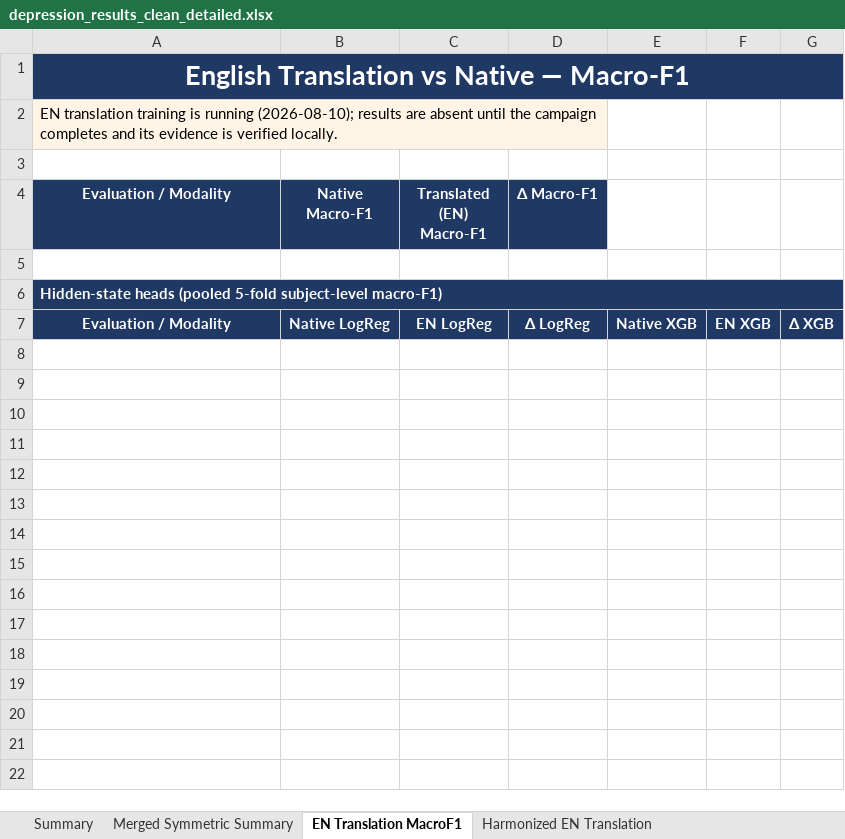
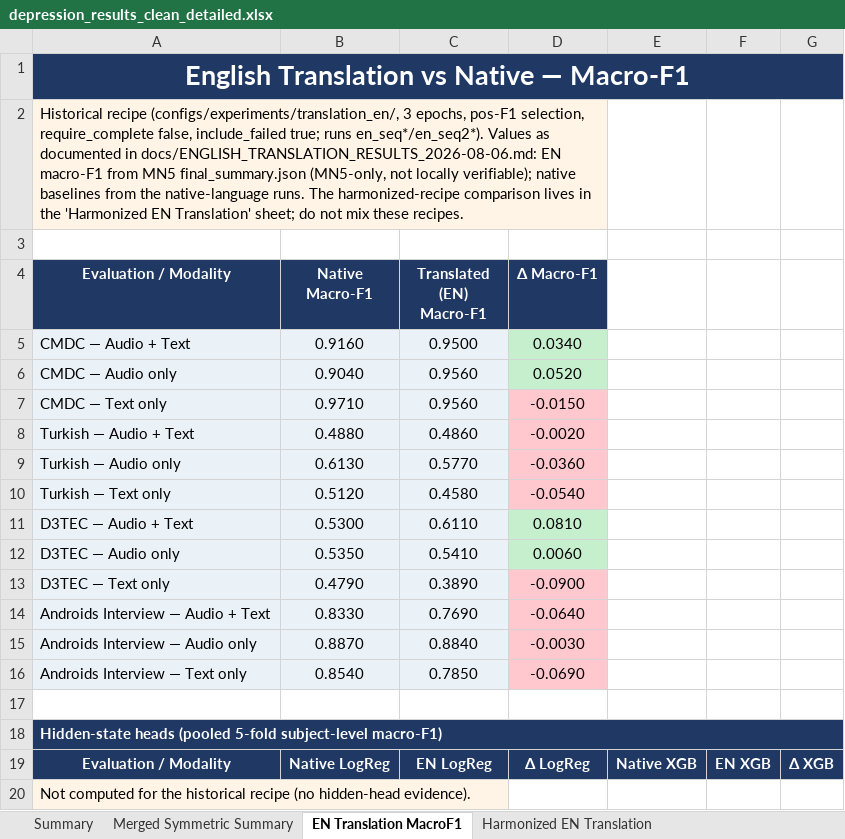
Before and after one commit to emreYilmaz28845/LLM-Depression, an Excel workbook: docs/archive/results_20260806/depression_results_clean_detailed.xlsx, sheet EN Translation MacroF1, drawn as a sheet; values as stored, in another font and other column widths than the file's, no borders; the diff names each change by its address in the sheet, - before the commit and + after, or states it on an @@ line.

Commit message:
Populate historical EN Translation sheet with documented recipe results

```diff
--- a/docs/archive/results_20260806/depression_results_clean_detailed.xlsx (sheet EN Translation MacroF1)
+++ b/docs/archive/results_20260806/depression_results_clean_detailed.xlsx (sheet EN Translation MacroF1)
-A2 (Evaluation / Modality): EN translation training is running (2026-08-10); results are absent until the campaign completes and its evidence is verified locally.
+A2 (Evaluation / Modality): Historical recipe (configs/experiments/translation_en/, 3 epochs, pos-F1 selection, require_complete false, include_failed true; runs en_seq*/en_seq2*). Values as documented in docs/ENGLISH_TRANSLATION_RESULTS_2026-08-06.md: EN macro-F1 from MN5 final_summary.json (MN5-only, not locally verifiable); native baselines from the native-language runs. The harmonized-recipe comparison lives in the 'Harmonized EN Translation' sheet; do not mix these recipes.
+row 5: CMDC — Audio + Text | 0.9160 | 0.9500 | 0.0340
+row 6: CMDC — Audio only | 0.9040 | 0.9560 | 0.0520
+row 7: CMDC — Text only | 0.9710 | 0.9560 | -0.0150
+row 8: Turkish — Audio + Text | 0.4880 | 0.4860 | -0.0020
+row 9: Turkish — Audio only | 0.6130 | 0.5770 | -0.0360
+row 10: Turkish — Text only | 0.5120 | 0.4580 | -0.0540
+row 11: D3TEC — Audio + Text | 0.5300 | 0.6110 | 0.0810
+row 12: D3TEC — Audio only | 0.5350 | 0.5410 | 0.0060
+row 13: D3TEC — Text only | 0.4790 | 0.3890 | -0.0900
+row 14: Androids Interview — Audio + Text | 0.8330 | 0.7690 | -0.0640
+row 15: Androids Interview — Audio only | 0.8870 | 0.8840 | -0.0030
+row 16: Androids Interview — Text only | 0.8540 | 0.7850 | -0.0690
+row 20: Not computed for the historical recipe (no hidden-head evidence).
```
Also changed, not shown: sheet Provenance, depression_results_clean.xlsx, 3 other files.
